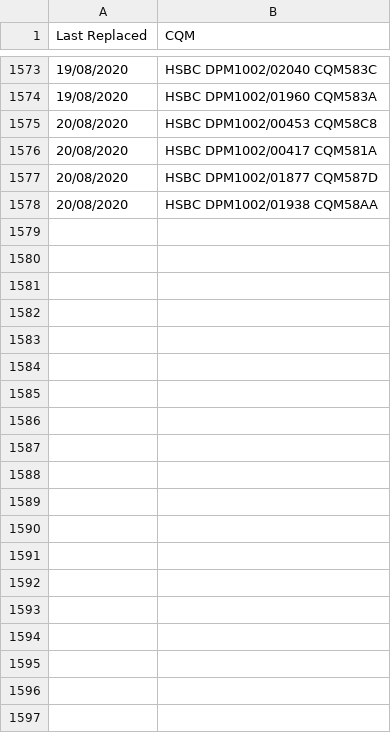
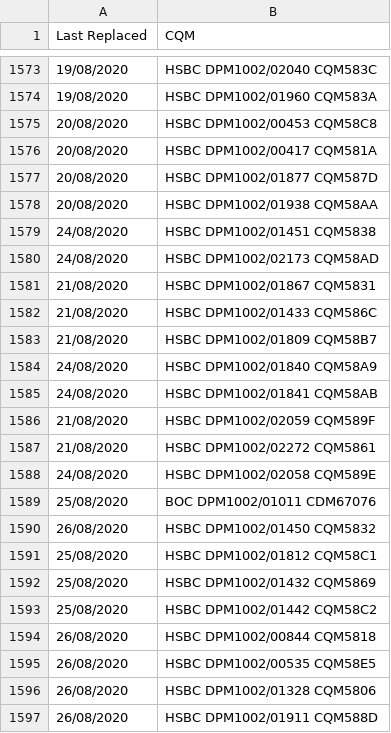
Before and after one commit to raphson93/rihk-pm, a CSV file: data/yellowbelt.csv, drawn as a sheet; only a part is shown, gaps mark what is left out; the diff covers the shown part only; the diff names each change by its address in the sheet, - before the commit and + after, or states it on an @@ line.

Commit message:
update sparepart list

```diff
--- a/data/yellowbelt.csv
+++ b/data/yellowbelt.csv
+row 1579: 24/08/2020 | HSBC DPM1002/01451 CQM5838
+row 1580: 24/08/2020 | HSBC DPM1002/02173 CQM58AD
+row 1581: 21/08/2020 | HSBC DPM1002/01867 CQM5831
+row 1582: 21/08/2020 | HSBC DPM1002/01433 CQM586C
+row 1583: 21/08/2020 | HSBC DPM1002/01809 CQM58B7
+row 1584: 24/08/2020 | HSBC DPM1002/01840 CQM58A9
+row 1585: 24/08/2020 | HSBC DPM1002/01841 CQM58AB
+row 1586: 21/08/2020 | HSBC DPM1002/02059 CQM589F
+row 1587: 21/08/2020 | HSBC DPM1002/02272 CQM5861
+row 1588: 24/08/2020 | HSBC DPM1002/02058 CQM589E
+row 1589: 25/08/2020 | BOC DPM1002/01011 CDM67076
+row 1590: 26/08/2020 | HSBC DPM1002/01450 CQM5832
+row 1591: 25/08/2020 | HSBC DPM1002/01812 CQM58C1
+row 1592: 25/08/2020 | HSBC DPM1002/01432 CQM5869
+row 1593: 25/08/2020 | HSBC DPM1002/01442 CQM58C2
+row 1594: 26/08/2020 | HSBC DPM1002/00844 CQM5818
+row 1595: 26/08/2020 | HSBC DPM1002/00535 CQM58E5
+row 1596: 26/08/2020 | HSBC DPM1002/01328 CQM5806
+row 1597: 26/08/2020 | HSBC DPM1002/01911 CQM588D
```
Also changed, not shown: 14 added rows elsewhere in this file, data/420belt.csv, data/drumbelt.csv, 1 other file.
